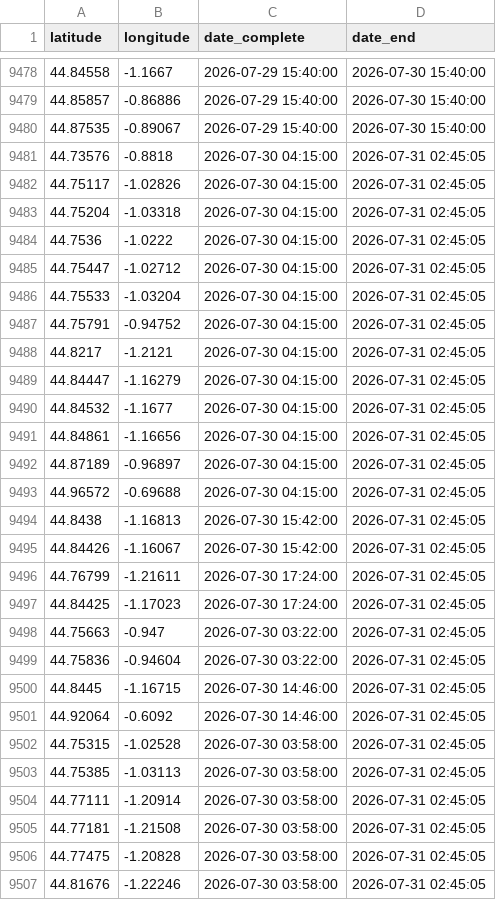
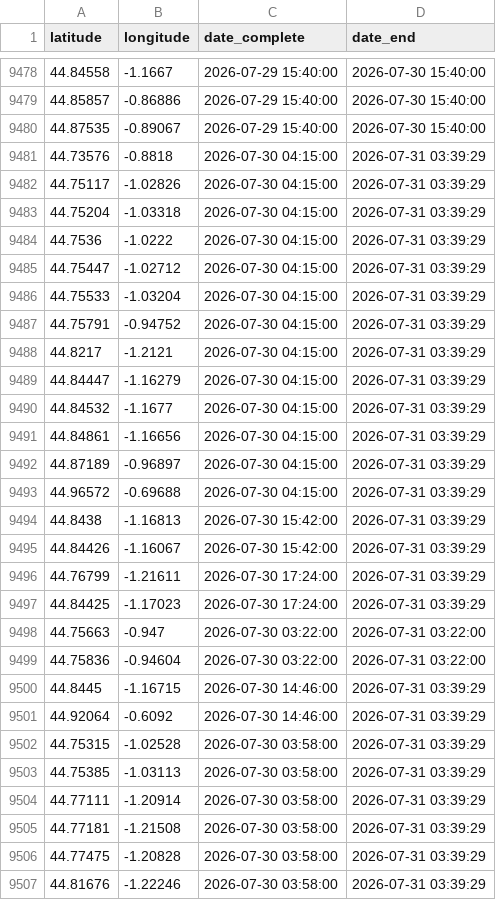
Before and after one commit to valentinstr/carte_auto_feux_2026, a CSV file: data/output/feux NASA/feux_sud_ouest.csv, drawn as a sheet; only a part is shown, gaps mark what is left out; the diff covers the shown part only.

```diff
--- a/data/output/feux NASA/feux_sud_ouest.csv
+++ b/data/output/feux NASA/feux_sud_ouest.csv
@@ -9480,28 +9480,28 @@ latitude,longitude,date_complete,date_end
 44.87535,-0.89067,2026-07-29 15:40:00,2026-07-30 15:40:00
-44.73576,-0.8818,2026-07-30 04:15:00,2026-07-31 02:45:05
-44.75117,-1.02826,2026-07-30 04:15:00,2026-07-31 02:45:05
-44.75204,-1.03318,2026-07-30 04:15:00,2026-07-31 02:45:05
-44.7536,-1.0222,2026-07-30 04:15:00,2026-07-31 02:45:05
-44.75447,-1.02712,2026-07-30 04:15:00,2026-07-31 02:45:05
-44.75533,-1.03204,2026-07-30 04:15:00,2026-07-31 02:45:05
-44.75791,-0.94752,2026-07-30 04:15:00,2026-07-31 02:45:05
-44.8217,-1.2121,2026-07-30 04:15:00,2026-07-31 02:45:05
-44.84447,-1.16279,2026-07-30 04:15:00,2026-07-31 02:45:05
-44.84532,-1.1677,2026-07-30 04:15:00,2026-07-31 02:45:05
-44.84861,-1.16656,2026-07-30 04:15:00,2026-07-31 02:45:05
-44.87189,-0.96897,2026-07-30 04:15:00,2026-07-31 02:45:05
-44.96572,-0.69688,2026-07-30 04:15:00,2026-07-31 02:45:05
-44.8438,-1.16813,2026-07-30 15:42:00,2026-07-31 02:45:05
-44.84426,-1.16067,2026-07-30 15:42:00,2026-07-31 02:45:05
-44.76799,-1.21611,2026-07-30 17:24:00,2026-07-31 02:45:05
-44.84425,-1.17023,2026-07-30 17:24:00,2026-07-31 02:45:05
-44.75663,-0.947,2026-07-30 03:22:00,2026-07-31 02:45:05
-44.75836,-0.94604,2026-07-30 03:22:00,2026-07-31 02:45:05
-44.8445,-1.16715,2026-07-30 14:46:00,2026-07-31 02:45:05
-44.92064,-0.6092,2026-07-30 14:46:00,2026-07-31 02:45:05
-44.75315,-1.02528,2026-07-30 03:58:00,2026-07-31 02:45:05
-44.75385,-1.03113,2026-07-30 03:58:00,2026-07-31 02:45:05
-44.77111,-1.20914,2026-07-30 03:58:00,2026-07-31 02:45:05
-44.77181,-1.21508,2026-07-30 03:58:00,2026-07-31 02:45:05
-44.77475,-1.20828,2026-07-30 03:58:00,2026-07-31 02:45:05
-44.81676,-1.22246,2026-07-30 03:58:00,2026-07-31 02:45:05
+44.73576,-0.8818,2026-07-30 04:15:00,2026-07-31 03:39:29
+44.75117,-1.02826,2026-07-30 04:15:00,2026-07-31 03:39:29
+44.75204,-1.03318,2026-07-30 04:15:00,2026-07-31 03:39:29
+44.7536,-1.0222,2026-07-30 04:15:00,2026-07-31 03:39:29
+44.75447,-1.02712,2026-07-30 04:15:00,2026-07-31 03:39:29
+44.75533,-1.03204,2026-07-30 04:15:00,2026-07-31 03:39:29
+44.75791,-0.94752,2026-07-30 04:15:00,2026-07-31 03:39:29
+44.8217,-1.2121,2026-07-30 04:15:00,2026-07-31 03:39:29
+44.84447,-1.16279,2026-07-30 04:15:00,2026-07-31 03:39:29
+44.84532,-1.1677,2026-07-30 04:15:00,2026-07-31 03:39:29
+44.84861,-1.16656,2026-07-30 04:15:00,2026-07-31 03:39:29
+44.87189,-0.96897,2026-07-30 04:15:00,2026-07-31 03:39:29
+44.96572,-0.69688,2026-07-30 04:15:00,2026-07-31 03:39:29
+44.8438,-1.16813,2026-07-30 15:42:00,2026-07-31 03:39:29
+44.84426,-1.16067,2026-07-30 15:42:00,2026-07-31 03:39:29
+44.76799,-1.21611,2026-07-30 17:24:00,2026-07-31 03:39:29
+44.84425,-1.17023,2026-07-30 17:24:00,2026-07-31 03:39:29
+44.75663,-0.947,2026-07-30 03:22:00,2026-07-31 03:22:00
+44.75836,-0.94604,2026-07-30 03:22:00,2026-07-31 03:22:00
+44.8445,-1.16715,2026-07-30 14:46:00,2026-07-31 03:39:29
+44.92064,-0.6092,2026-07-30 14:46:00,2026-07-31 03:39:29
+44.75315,-1.02528,2026-07-30 03:58:00,2026-07-31 03:39:29
+44.75385,-1.03113,2026-07-30 03:58:00,2026-07-31 03:39:29
+44.77111,-1.20914,2026-07-30 03:58:00,2026-07-31 03:39:29
+44.77181,-1.21508,2026-07-30 03:58:00,2026-07-31 03:39:29
+44.77475,-1.20828,2026-07-30 03:58:00,2026-07-31 03:39:29
+44.81676,-1.22246,2026-07-30 03:58:00,2026-07-31 03:39:29
```
Also changed, not shown: 10 edited cells elsewhere in this file.
